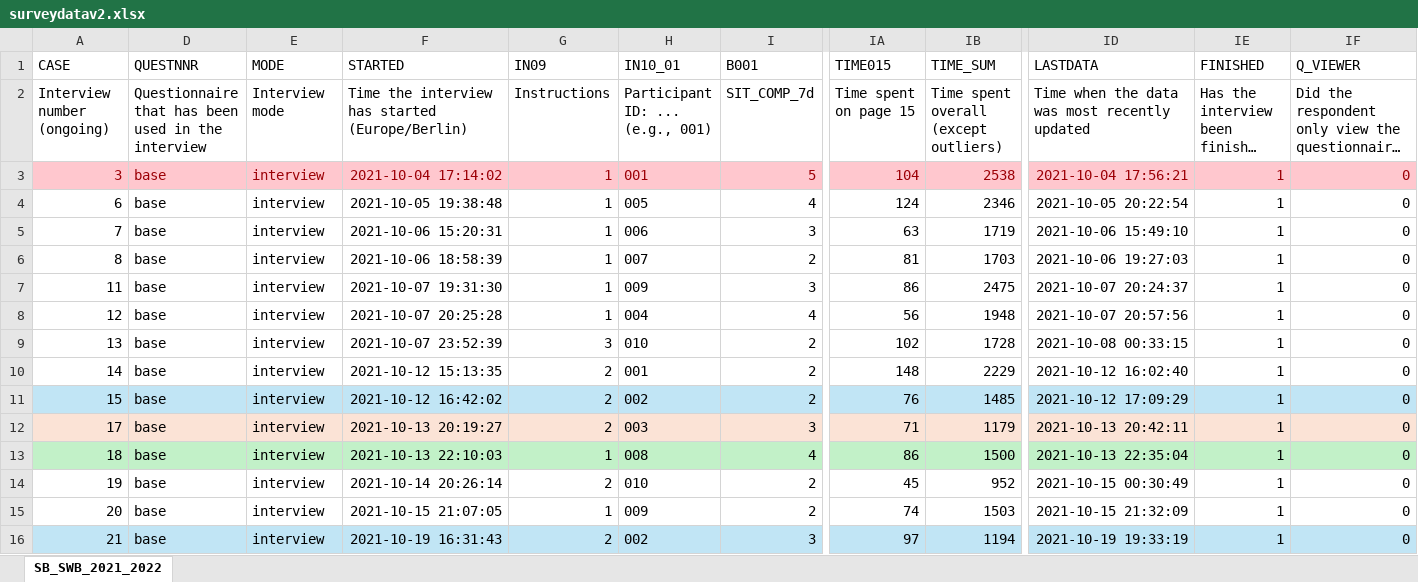
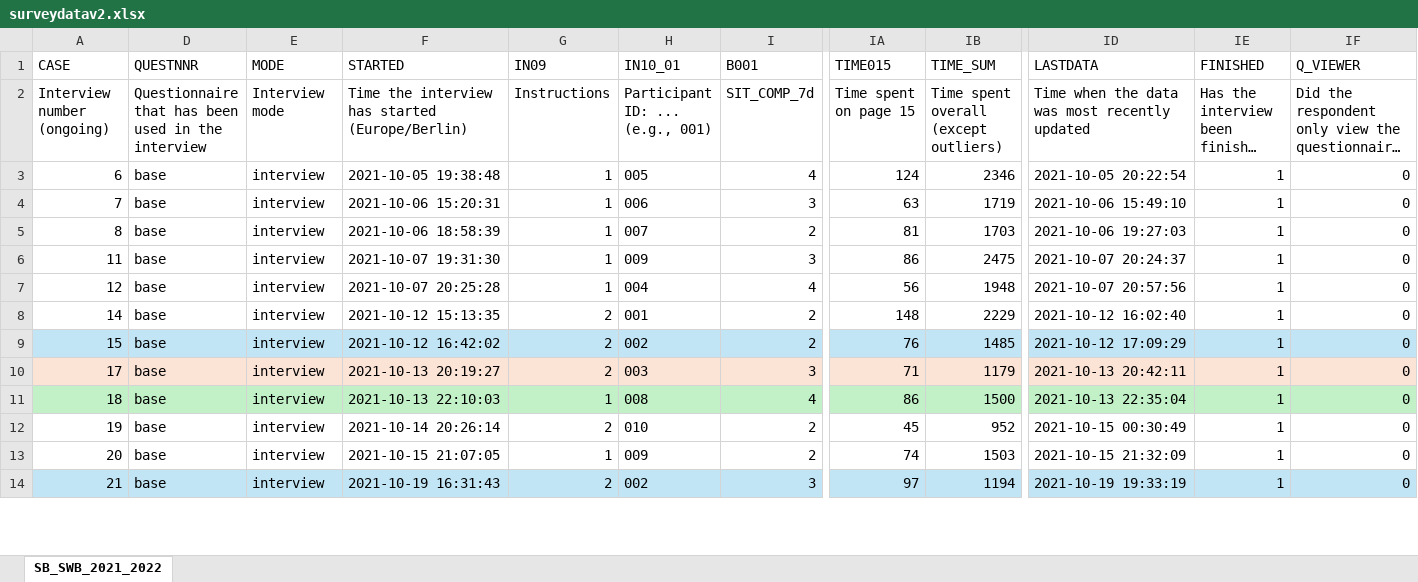
Before and after one commit to Jason-TsangGL/SB-SWB-Analysis, an Excel workbook: surveydatav2.xlsx, sheet SB_SWB_2021_2022, drawn as a sheet; only a part is shown, gaps mark what is left out; long unchanged cells end in …; values as stored, in another font and other column widths than the file's, no borders; removed rows and columns are numbered as before the commit, all else as after; rows hold the shown columns only; the diff covers the shown part only; the diff names each change by its address in the sheet, - before the commit and + after, or states it on an @@ line.

Commit message:
PostMeetingDataResolution

```diff
--- a/surveydatav2.xlsx (sheet SB_SWB_2021_2022)
+++ b/surveydatav2.xlsx (sheet SB_SWB_2021_2022)
-row 3: 3 | base | interview | 2021-10-04 17:14:02 | 1 | 001 | 5 | 104 | 2538 | 2021-10-04 17:56:21 | 1 | 0
-F3:F7 alignment: right
+F3:F7 alignment: left
-ID3:ID7 alignment: right
+ID3:ID7 alignment: left
-row 9: 13 | base | interview | 2021-10-07 23:52:39 | 3 | 010 | 2 | 102 | 1728 | 2021-10-08 00:33:15 | 1 | 0
-F8:F14 alignment: right
+F8:F14 alignment: left
-ID8:ID14 alignment: right
+ID8:ID14 alignment: left
```
Also changed, not shown: 1 edited cell and cell formats elsewhere in this sheet, 12 other files.
